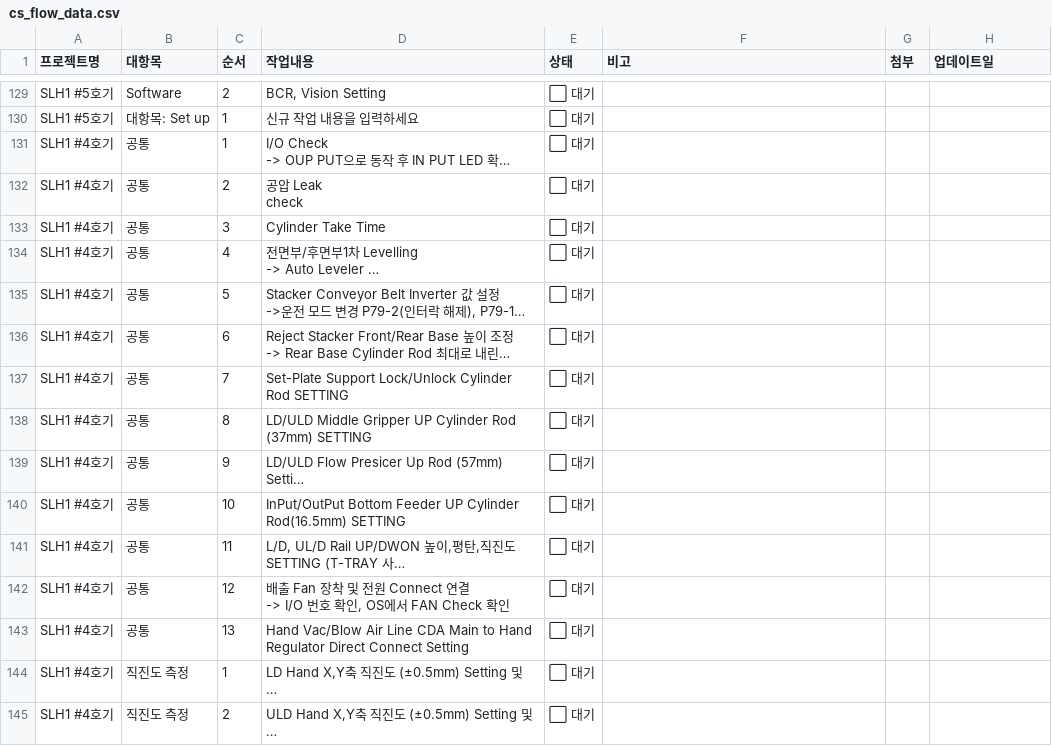
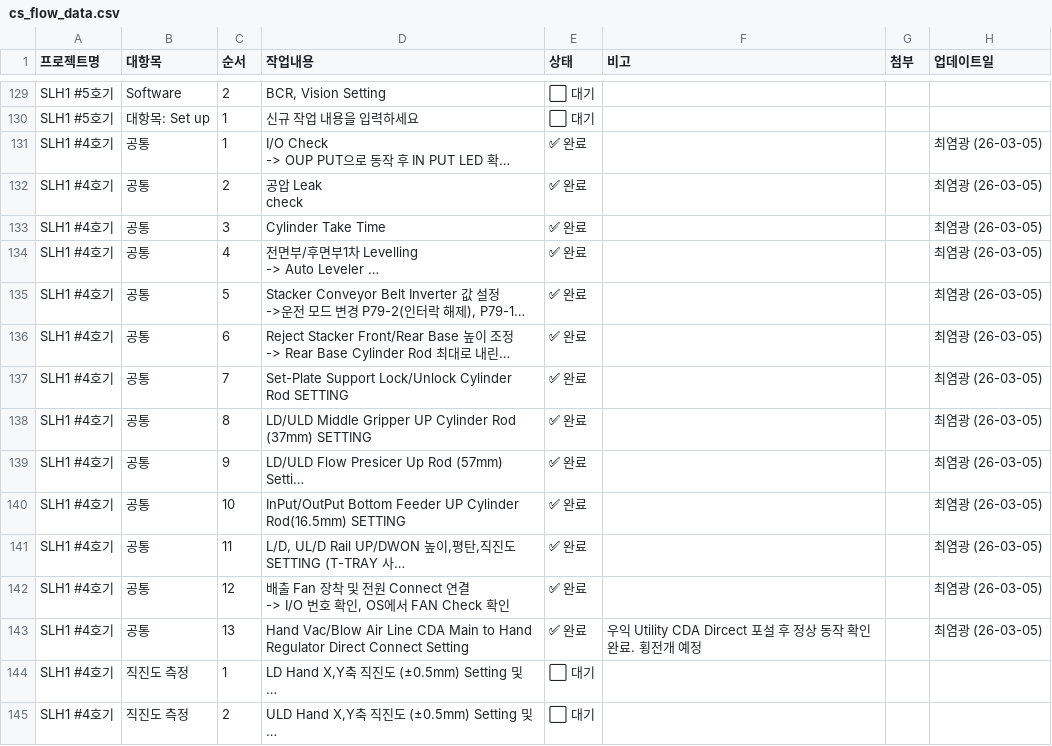
Before and after one commit to Saltlightchoi/my-work-log, a CSV file: cs_flow_data.csv, drawn as a sheet; only a part is shown, gaps mark what is left out; long unchanged cells end in …; the diff names each change by its address in the sheet, - before the commit and + after, or states it on an @@ line.

Commit message:
Update: SLH1 #4호기

```diff
--- a/cs_flow_data.csv
+++ b/cs_flow_data.csv
-E131:E143 (상태): ⬜ 대기
+E131:E143 (상태): ✅ 완료
-H131:H143 (업데이트일): (empty)
+H131:H143 (업데이트일): 최염광 (26-03-05)
-F143 (비고): (empty)
+F143 (비고): 우익 Utility CDA Dircect 포설 후 정상 동작 확인 완료. 횡전개 예정
```
